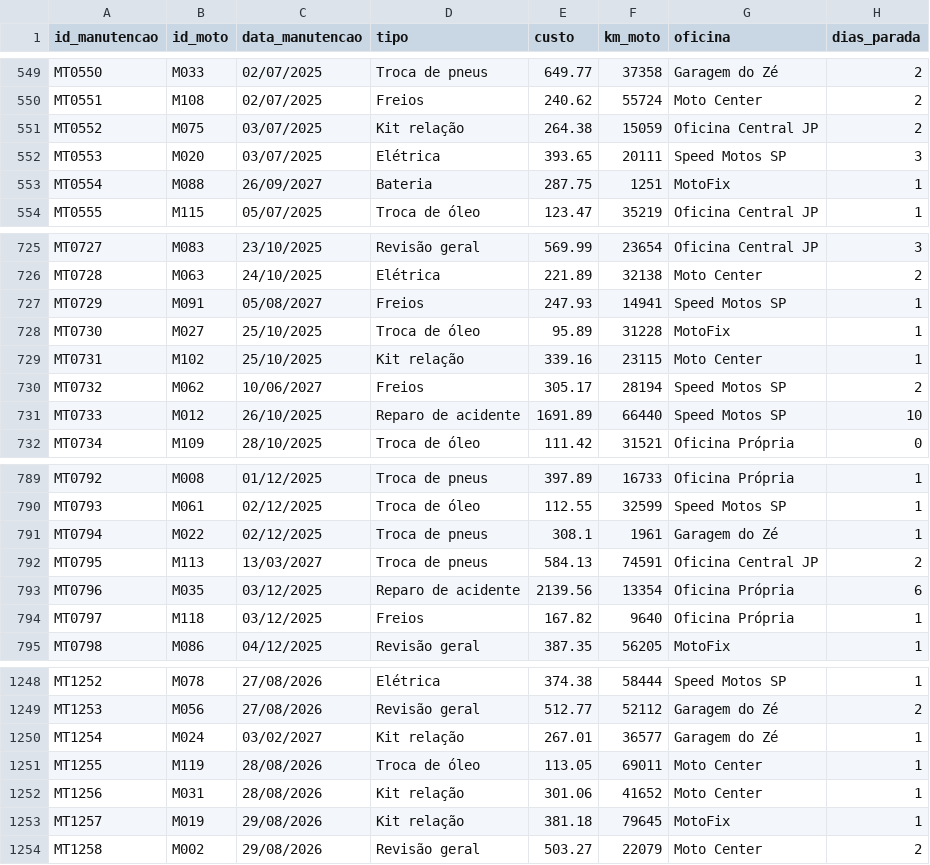
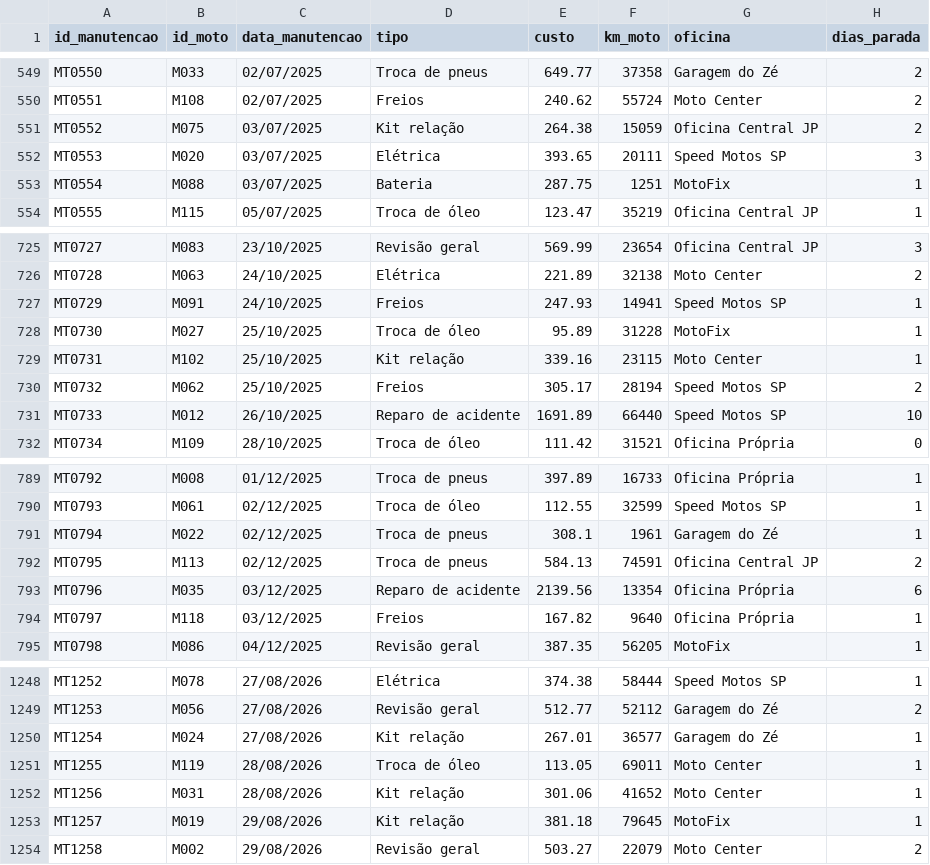
Before and after one commit to DaviBarciaV/projeto-analisededados-bi, a CSV file: database/manutencoes.csv, drawn as a sheet; only a part is shown, gaps mark what is left out.

```diff
--- a/database/manutencoes.csv
+++ b/database/manutencoes.csv
@@ -552,3 +552,3 @@ MT0552,M075,03/07/2025,Kit relação,264.38,15059,Oficina Central JP,2
 MT0553,M020,03/07/2025,Elétrica,393.65,20111,Speed Motos SP,3
-MT0554,M088,26/09/2027,Bateria,287.75,1251,MotoFix,1
+MT0554,M088,03/07/2025,Bateria,287.75,1251,MotoFix,1
 MT0555,M115,05/07/2025,Troca de óleo,123.47,35219,Oficina Central JP,1
@@ -726,6 +726,6 @@ MT0727,M083,23/10/2025,Revisão geral,569.99,23654,Oficina Central JP,3
 MT0728,M063,24/10/2025,Elétrica,221.89,32138,Moto Center,2
-MT0729,M091,05/08/2027,Freios,247.93,14941,Speed Motos SP,1
+MT0729,M091,24/10/2025,Freios,247.93,14941,Speed Motos SP,1
 MT0730,M027,25/10/2025,Troca de óleo,95.89,31228,MotoFix,1
 MT0731,M102,25/10/2025,Kit relação,339.16,23115,Moto Center,1
-MT0732,M062,10/06/2027,Freios,305.17,28194,Speed Motos SP,2
+MT0732,M062,25/10/2025,Freios,305.17,28194,Speed Motos SP,2
 MT0733,M012,26/10/2025,Reparo de acidente,1691.89,66440,Speed Motos SP,10
@@ -791,3 +791,3 @@ MT0793,M061,02/12/2025,Troca de óleo,112.55,32599,Speed Motos SP,1
 MT0794,M022,02/12/2025,Troca de pneus,308.1,1961,Garagem do Zé,1
-MT0795,M113,13/03/2027,Troca de pneus,584.13,74591,Oficina Central JP,2
+MT0795,M113,02/12/2025,Troca de pneus,584.13,74591,Oficina Central JP,2
 MT0796,M035,03/12/2025,Reparo de acidente,2139.56,13354,Oficina Própria,6
@@ -1249,3 +1249,3 @@ MT1252,M078,27/08/2026,Elétrica,374.38,58444,Speed Motos SP,1
 MT1253,M056,27/08/2026,Revisão geral,512.77,52112,Garagem do Zé,2
-MT1254,M024,03/02/2027,Kit relação,267.01,36577,Garagem do Zé,1
+MT1254,M024,27/08/2026,Kit relação,267.01,36577,Garagem do Zé,1
 MT1255,M119,28/08/2026,Troca de óleo,113.05,69011,Moto Center,1
```
Also changed, not shown: 8 other files.
